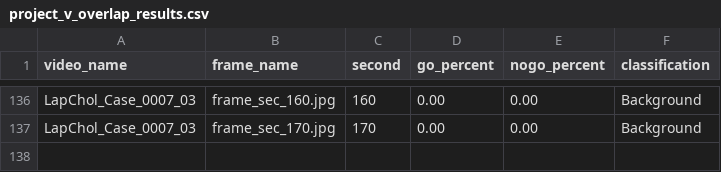
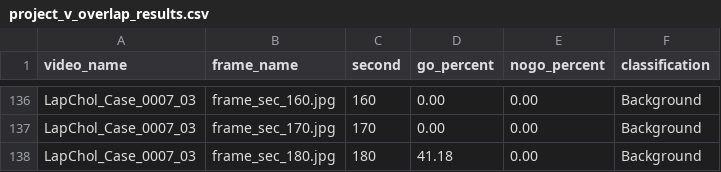
Before and after one commit to lorenz-liu/tti-inference, a CSV file: project_v/project_v_overlap_results.csv, drawn as a sheet; only a part is shown, gaps mark what is left out.

Commit message:
update

```diff
--- a/project_v/project_v_overlap_results.csv
+++ b/project_v/project_v_overlap_results.csv
@@ -137 +137,2 @@ LapChol_Case_0007_03,frame_sec_160.jpg,160,0.00,0.00,Background
 LapChol_Case_0007_03,frame_sec_170.jpg,170,0.00,0.00,Background
+LapChol_Case_0007_03,frame_sec_180.jpg,180,41.18,0.00,Background
```
